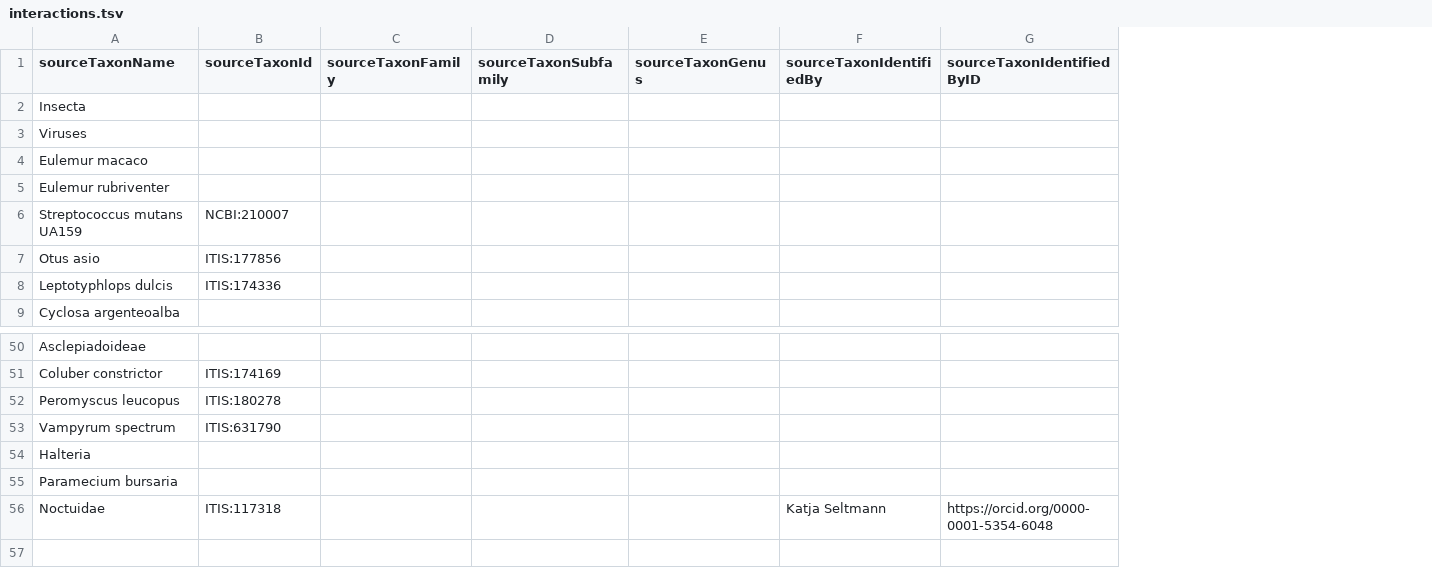
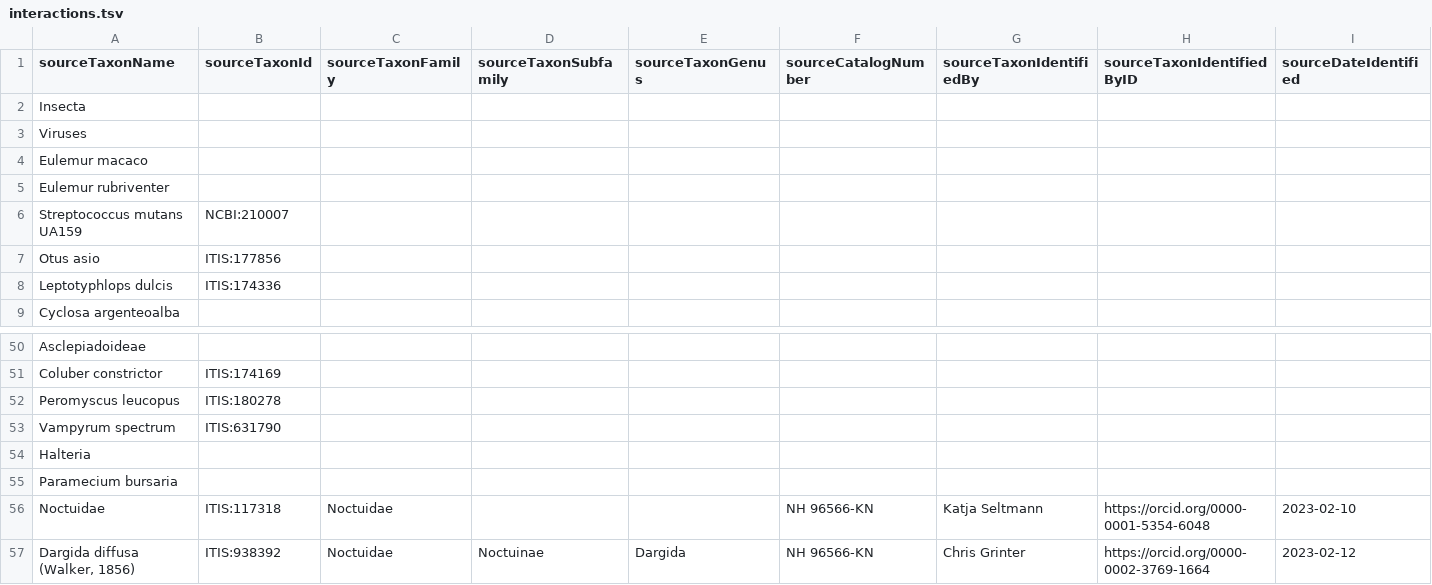
Before and after one commit to globalbioticinteractions/species-interaction-dataset-inventory, a TSV file: interactions.tsv, drawn as a sheet; only a part is shown, gaps mark what is left out; rows hold the shown columns only; the diff names each change by its address in the sheet, - before the commit and + after, or states it on an @@ line.

Commit message:
add identification by Chris Grinter of NH 96566-KN First Computer Bug as Dargida diffusa (Walker, 1856) fyi @seltmann @ChrisGrinter

```diff
--- a/interactions.tsv
+++ b/interactions.tsv
+column F (sourceCatalogNumber), row 56: NH 96566-KN
+column I (sourceDateIdentified), row 56: 2023-02-10
-C56 (sourceTaxonFamily): (empty)
+C56 (sourceTaxonFamily): Noctuidae
+row 57: Dargida diffusa (Walker, 1856) | ITIS:938392 | Noctuidae | Noctuinae | Dargida | NH 96566-KN | Chris Grinter | https://orcid.org/0000-0002-3769-1664 | 2023-02-12
```
